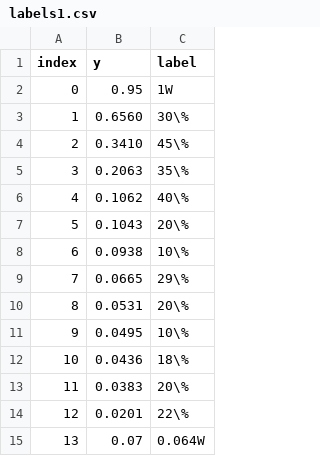
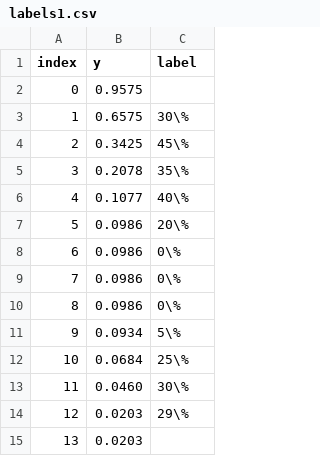
Before and after one commit to michaelweinold/msc_thesis_figures, a CSV file: figures/waterfall_performance/data/2002/labels1.csv, drawn as a sheet.

```diff
--- a/figures/waterfall_performance/data/2002/labels1.csv
+++ b/figures/waterfall_performance/data/2002/labels1.csv
@@ -1,15 +1,15 @@
 index,y,label
-0,0.95,1W
-1,0.6560,30\%
-2,0.3410,45\%
-3,0.2063,35\%
-4,0.1062,40\%
-5,0.1043,20\%
-6,0.0938,10\%
-7,0.0665,29\%
-8,0.0531,20\%
-9,0.0495,10\%
-10,0.0436,18\%
-11,0.0383,20\%
-12,0.0201,22\%
-13,0.07,0.064W
+0,0.9575,
+1,0.6575,30\%
+2,0.3425,45\%
+3,0.2078,35\%
+4,0.1077,40\%
+5,0.0986,20\%
+6,0.0986,0\%
+7,0.0986,0\%
+8,0.0986,0\%
+9,0.0934,5\%
+10,0.0684,25\%
+11,0.0460,30\%
+12,0.0203,29\%
+13,0.0203,
```
Also changed, not shown: figures/waterfall_performance/data/2002/2002.csv, figures/waterfall_performance/data/2002/labels2.csv, 12 other files.
